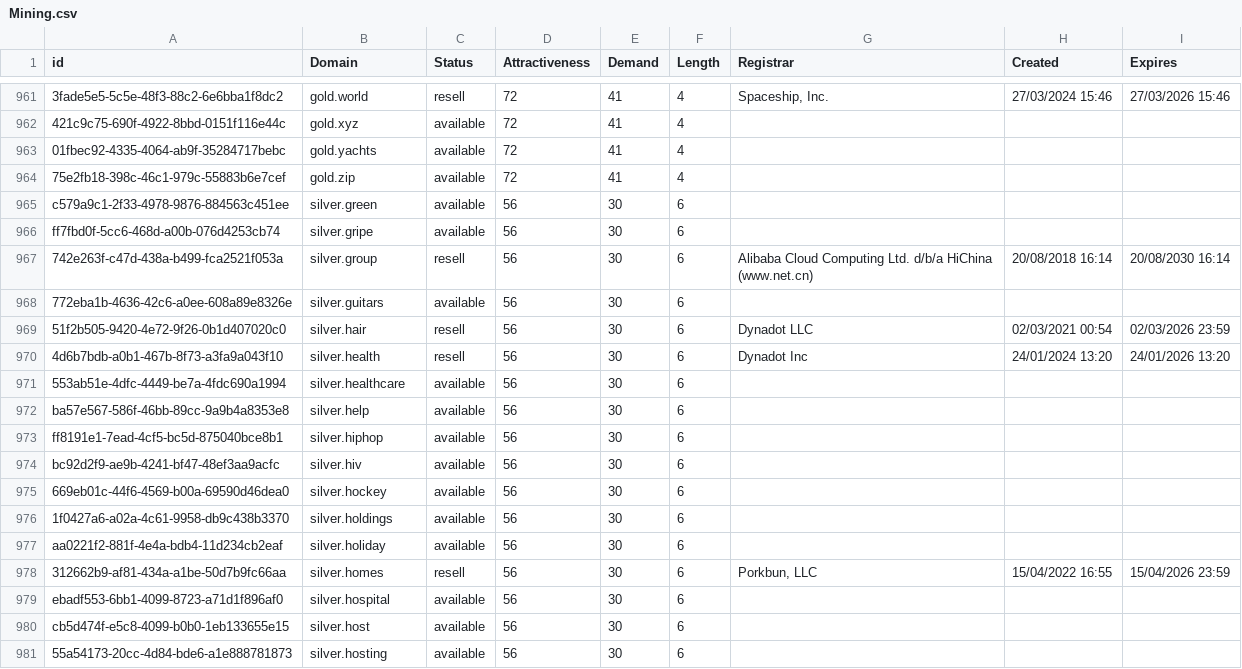
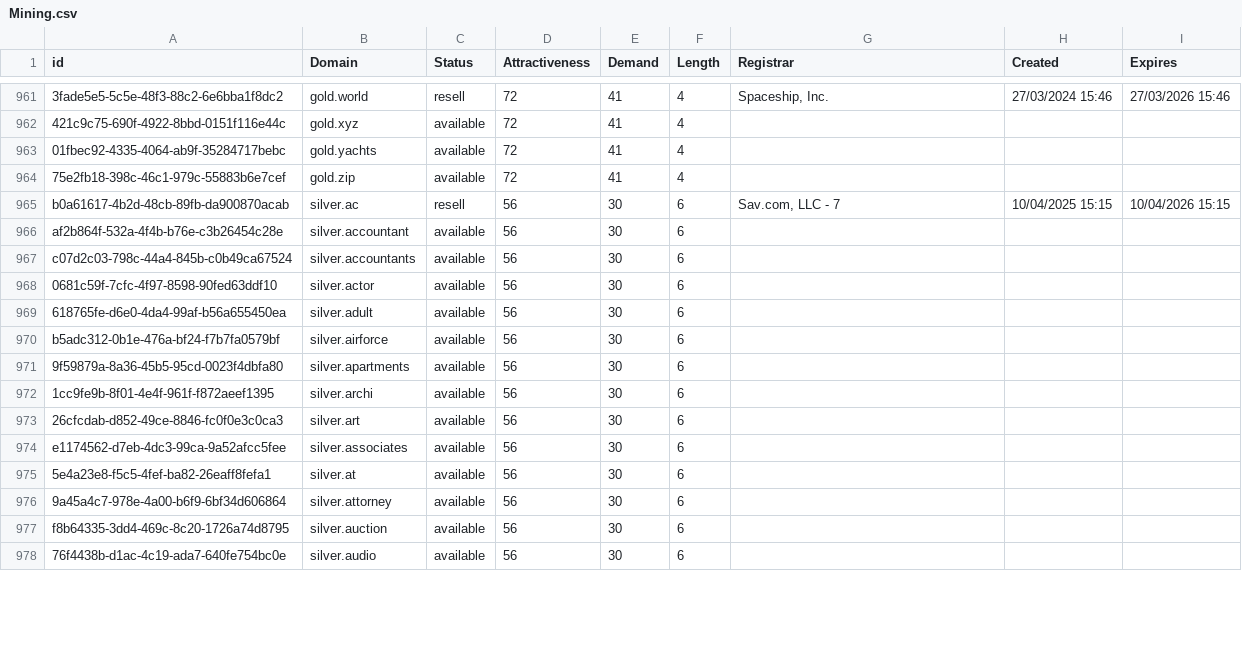
Before and after one commit to UniqueDomains/mining-oneword-domains, a CSV file: Mining.csv, drawn as a sheet; only a part is shown, gaps mark what is left out; removed rows and columns are numbered as before the commit, all else as after; the diff covers the shown part only; the diff names each change by its address in the sheet, - before the commit and + after, or states it on an @@ line.

Commit message:
Domains update

```diff
--- a/Mining.csv
+++ b/Mining.csv
+row 965: b0a61617-4b2d-48cb-89fb-da900870acab | silver.ac | resell | 56 | 30 | 6 | Sav.com, LLC - 7 | 10/04/2025 15:15 | 10/04/2026 15:15
-A966 (id): c579a9c1-2f33-4978-9876-884563c451ee
+A966 (id): af2b864f-532a-4f4b-b76e-c3b26454c28e
-B966 (Domain): silver.green
+B966 (Domain): silver.accountant
-A967 (id): ff7fbd0f-5cc6-468d-a00b-076d4253cb74
+A967 (id): c07d2c03-798c-44a4-845b-c0b49ca67524
-B967 (Domain): silver.gripe
+B967 (Domain): silver.accountants
-row 967: 742e263f-c47d-438a-b499-fca2521f053a | silver.group | resell | 56 | 30 | 6 | Alibaba Cloud Computing Ltd. d/b/a HiChina (www.net.cn) | 20/08/2018 16:14 | 20/08/2030 16:14
-A968 (id): 772eba1b-4636-42c6-a0ee-608a89e8326e
+A968 (id): 0681c59f-7cfc-4f97-8598-90fed63ddf10
-B968 (Domain): silver.guitars
+B968 (Domain): silver.actor
-row 969: 51f2b505-9420-4e72-9f26-0b1d407020c0 | silver.hair | resell | 56 | 30 | 6 | Dynadot LLC | 02/03/2021 00:54 | 02/03/2026 23:59
-row 970: 4d6b7bdb-a0b1-467b-8f73-a3fa9a043f10 | silver.health | resell | 56 | 30 | 6 | Dynadot Inc | 24/01/2024 13:20 | 24/01/2026 13:20
-A969 (id): 553ab51e-4dfc-4449-be7a-4fdc690a1994
+A969 (id): 618765fe-d6e0-4da4-99af-b56a655450ea
-B969 (Domain): silver.healthcare
+B969 (Domain): silver.adult
-A970 (id): ba57e567-586f-46bb-89cc-9a9b4a8353e8
+A970 (id): b5adc312-0b1e-476a-bf24-f7b7fa0579bf
-B970 (Domain): silver.help
+B970 (Domain): silver.airforce
-A971 (id): ff8191e1-7ead-4cf5-bc5d-875040bce8b1
+A971 (id): 9f59879a-8a36-45b5-95cd-0023f4dbfa80
-B971 (Domain): silver.hiphop
+B971 (Domain): silver.apartments
-A972 (id): bc92d2f9-ae9b-4241-bf47-48ef3aa9acfc
+A972 (id): 1cc9fe9b-8f01-4e4f-961f-f872aeef1395
-B972 (Domain): silver.hiv
+B972 (Domain): silver.archi
-A973 (id): 669eb01c-44f6-4569-b00a-69590d46dea0
+A973 (id): 26cfcdab-d852-49ce-8846-fc0f0e3c0ca3
-B973 (Domain): silver.hockey
+B973 (Domain): silver.art
-A974 (id): 1f0427a6-a02a-4c61-9958-db9c438b3370
+A974 (id): e1174562-d7eb-4dc3-99ca-9a52afcc5fee
-B974 (Domain): silver.holdings
+B974 (Domain): silver.associates
-A975 (id): aa0221f2-881f-4e4a-bdb4-11d234cb2eaf
+A975 (id): 5e4a23e8-f5c5-4fef-ba82-26eaff8fefa1
-B975 (Domain): silver.holiday
+B975 (Domain): silver.at
-row 978: 312662b9-af81-434a-a1be-50d7b9fc66aa | silver.homes | resell | 56 | 30 | 6 | Porkbun, LLC | 15/04/2022 16:55 | 15/04/2026 23:59
-A976 (id): ebadf553-6bb1-4099-8723-a71d1f896af0
+A976 (id): 9a45a4c7-978e-4a00-b6f9-6bf34d606864
-B976 (Domain): silver.hospital
+B976 (Domain): silver.attorney
-A977 (id): cb5d474f-e5c8-4099-b0b0-1eb133655e15
+A977 (id): f8b64335-3dd4-469c-8c20-1726a74d8795
-B977 (Domain): silver.host
+B977 (Domain): silver.auction
-A978 (id): 55a54173-20cc-4d84-bde6-a1e888781873
+A978 (id): 76f4438b-d1ac-4c19-ada7-640fe754bc0e
-B978 (Domain): silver.hosting
+B978 (Domain): silver.audio
```
Also changed, not shown: 6 added rows, 3 removed rows and 38 edited cells elsewhere in this file, 2 other files.
